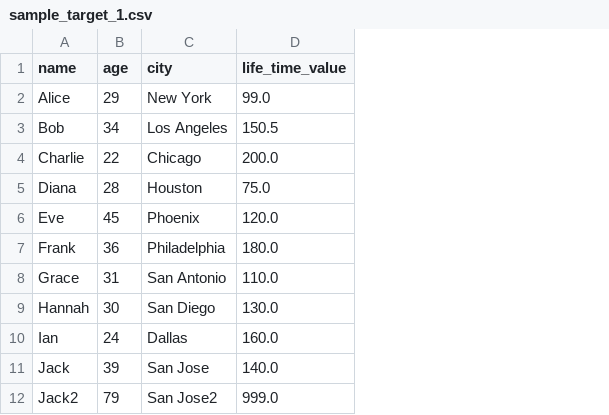
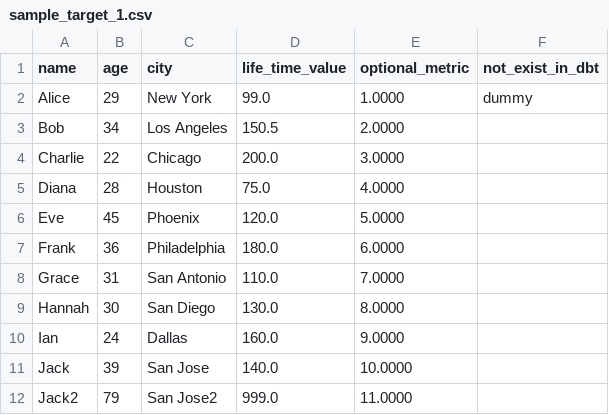
Before and after one commit to infinitelambda/dbt-audit-helper-ext, a CSV file: integration_tests/seeds/sample/sample_target_1.csv, drawn as a sheet; the diff names each change by its address in the sheet, - before the commit and + after, or states it on an @@ line.

```diff
--- a/integration_tests/seeds/sample/sample_target_1.csv
+++ b/integration_tests/seeds/sample/sample_target_1.csv
+column E (optional_metric), rows 2-12: 1.0000 | 2.0000 | 3.0000 | 4.0000 | 5.0000 | 6.0000 | 7.0000 | 8.0000 | 9.0000 | 10.0000 | 11.0000
+column F (not_exist_in_dbt), row 2: dummy
```
Also changed, not shown: integration_tests/seeds/sample/sample_target_2.csv, 20 other files.
